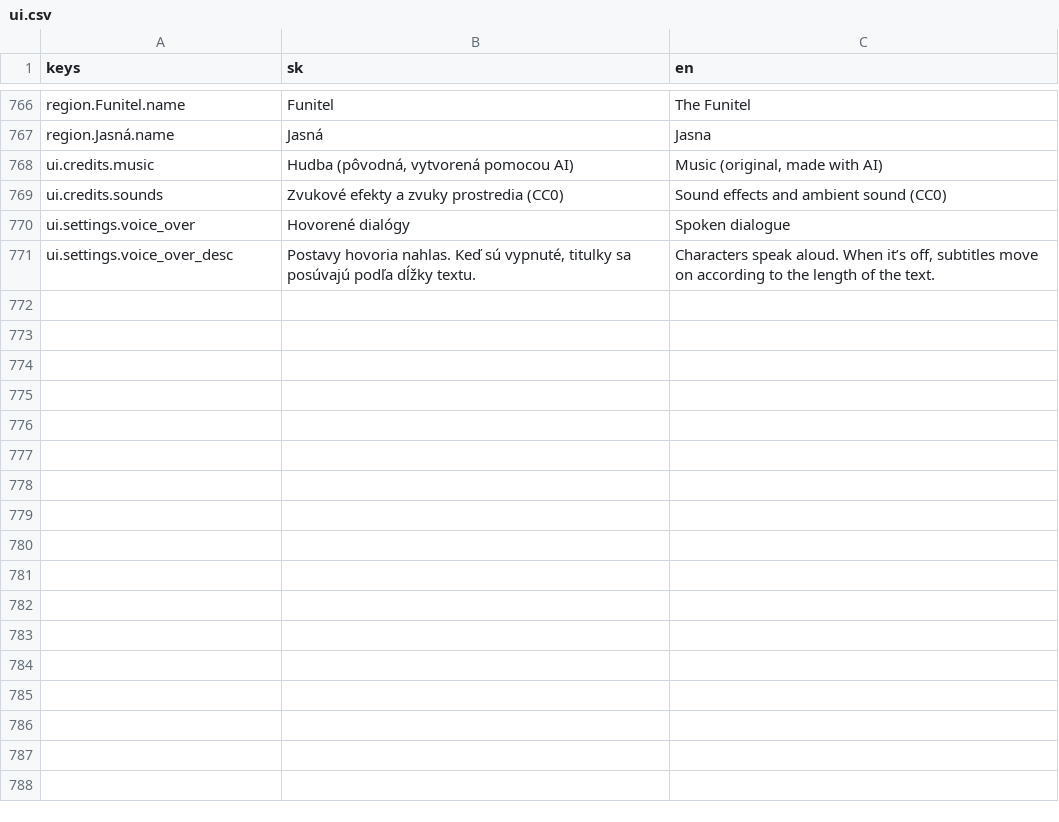
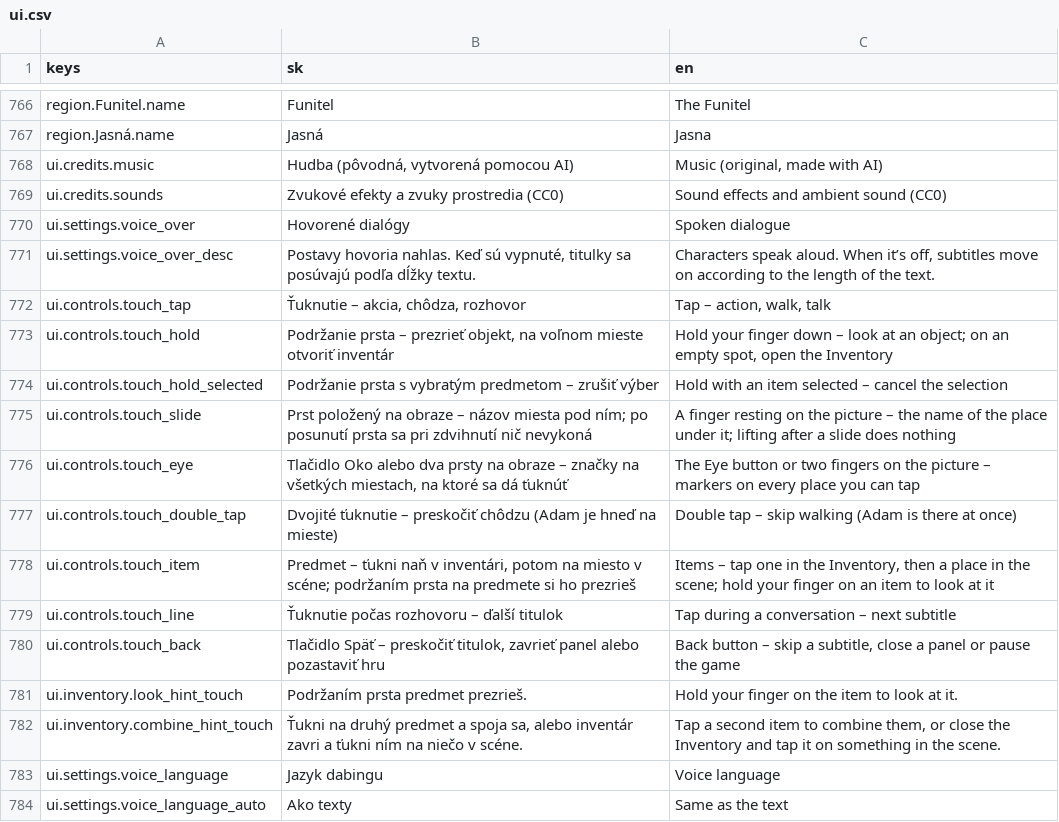
Before and after one commit to brunolau/adventure-game, a CSV file: src/game/localization/ui.csv, drawn as a sheet; only a part is shown, gaps mark what is left out.

```diff
--- a/src/game/localization/ui.csv
+++ b/src/game/localization/ui.csv
@@ -771 +771,14 @@ ui.settings.voice_over,Hovorené dialógy,Spoken dialogue
 ui.settings.voice_over_desc,"Postavy hovoria nahlas. Keď sú vypnuté, titulky sa posúvajú podľa dĺžky textu.","Characters speak aloud. When it’s off, subtitles move on according to the length of the text."
+ui.controls.touch_tap,"Ťuknutie – akcia, chôdza, rozhovor","Tap – action, walk, talk"
+ui.controls.touch_hold,"Podržanie prsta – prezrieť objekt, na voľnom mieste otvoriť inventár","Hold your finger down – look at an object; on an empty spot, open the Inventory"
+ui.controls.touch_hold_selected,Podržanie prsta s vybratým predmetom – zrušiť výber,Hold with an item selected – cancel the selection
+ui.controls.touch_slide,Prst položený na obraze – názov miesta pod ním; po posunutí prsta sa pri zdvihnutí nič nevykoná,A finger resting on the picture – the name of the place under it; lifting after a slide does nothing
+ui.controls.touch_eye,"Tlačidlo Oko alebo dva prsty na obraze – značky na všetkých miestach, na ktoré sa dá ťuknúť",The Eye button or two fingers on the picture – markers on every place you can tap
+ui.controls.touch_double_tap,Dvojité ťuknutie – preskočiť chôdzu (Adam je hneď na mieste),Double tap – skip walking (Adam is there at once)
+ui.controls.touch_item,"Predmet – ťukni naň v inventári, potom na miesto v scéne; podržaním prsta na predmete si ho prezrieš","Items – tap one in the Inventory, then a place in the scene; hold your finger on an item to look at it"
+ui.controls.touch_line,Ťuknutie počas rozhovoru – ďalší titulok,Tap during a conversation – next subtitle
+ui.controls.touch_back,"Tlačidlo Späť – preskočiť titulok, zavrieť panel alebo pozastaviť hru","Back button – skip a subtitle, close a panel or pause the game"
+ui.inventory.look_hint_touch,Podržaním prsta predmet prezrieš.,Hold your finger on the item to look at it.
+ui.inventory.combine_hint_touch,"Ťukni na druhý predmet a spoja sa, alebo inventár zavri a ťukni ním na niečo v scéne.","Tap a second item to combine them, or close the Inventory and tap it on something in the scene."
+ui.settings.voice_language,Jazyk dabingu,Voice language
+ui.settings.voice_language_auto,Ako texty,Same as the text
```
Also changed, not shown: docs/writing/out_v6/ui_touch.csv, docs/writing/out_v7/ui_voice_language.csv, 13 other files.
